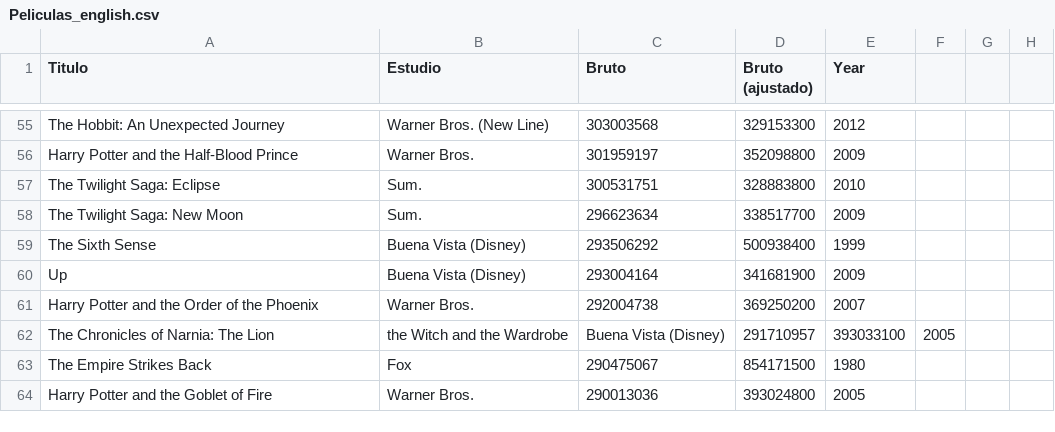
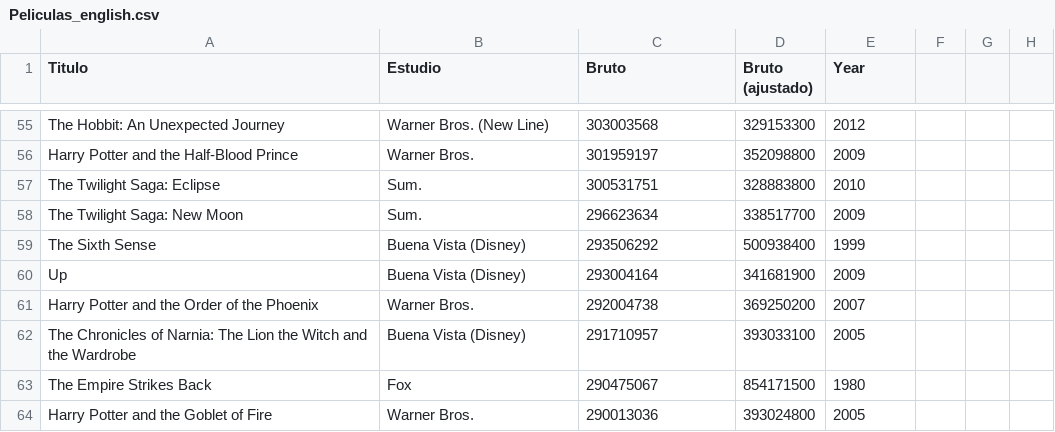
Before and after one commit to jphoyos/fup, a CSV file: data/Peliculas_english.csv, drawn as a sheet; only a part is shown, gaps mark what is left out; removed rows and columns are numbered as before the commit, all else as after; the diff names each change by its address in the sheet, - before the commit and + after, or states it on an @@ line.

Commit message:
Update Peliculas_english.csv

```diff
--- a/data/Peliculas_english.csv
+++ b/data/Peliculas_english.csv
-row 62: The Chronicles of Narnia: The Lion | the Witch and the Wardrobe | Buena Vista (Disney) | 291710957 | 393033100 | 2005
+row 62: The Chronicles of Narnia: The Lion the Witch and the Wardrobe | Buena Vista (Disney) | 291710957 | 393033100 | 2005
```
